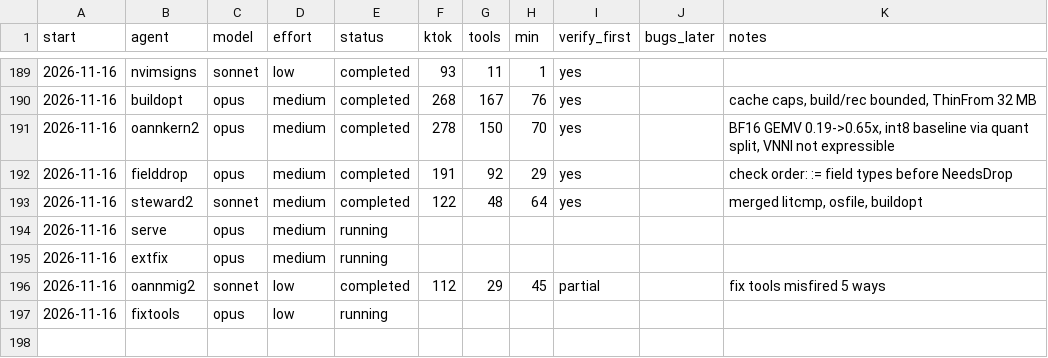
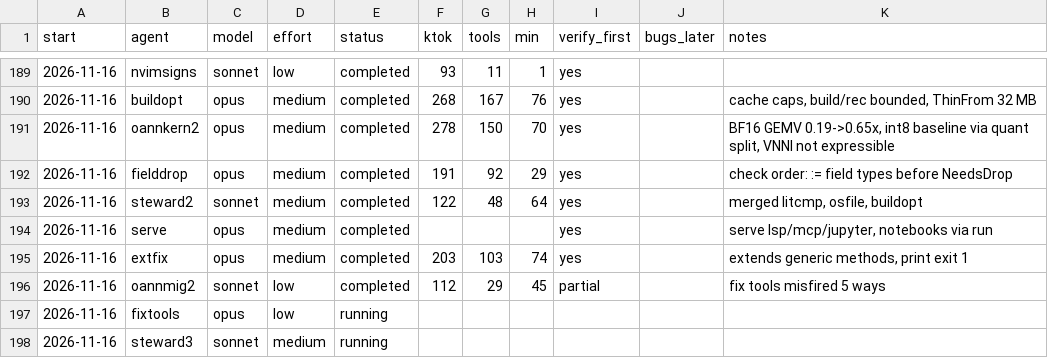
Before and after one commit to osarv/olang, a TSV file: agents.tsv, drawn as a sheet; only a part is shown, gaps mark what is left out.

Commit message:
review notes 2026-11-16T14:45:34Z

```diff
--- a/agents.tsv
+++ b/agents.tsv
@@ -193,5 +193,6 @@ start	agent	model	effort	status	ktok	tools	min	verify_first	bugs_later	notes
 2026-11-16	steward2	sonnet	medium	completed	122	48	64	yes		merged litcmp, osfile, buildopt
-2026-11-16	serve	opus	medium	running
-2026-11-16	extfix	opus	medium	running
+2026-11-16	serve	opus	medium	completed				yes		serve lsp/mcp/jupyter, notebooks via run
+2026-11-16	extfix	opus	medium	completed	203	103	74	yes		extends generic methods, print exit 1
 2026-11-16	oannmig2	sonnet	low	completed	112	29	45	partial		fix tools misfired 5 ways
 2026-11-16	fixtools	opus	low	running
+2026-11-16	steward3	sonnet	medium	running
```
